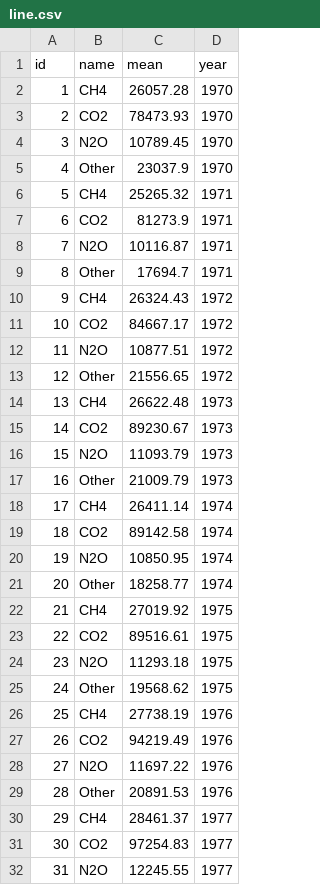
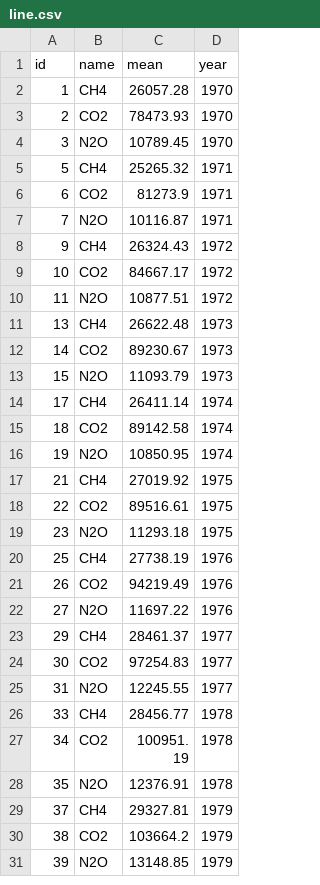
Before and after one commit to kathiavf16/ms_final, a CSV file: data/line.csv, drawn as a sheet; only a part is shown; the shorter side is filled out with more unchanged rows; the diff covers the shown part only.

```diff
--- a/data/line.csv
+++ b/data/line.csv
@@ -4,3 +4,2 @@
 3,N2O,10789.45,1970
-4,Other,23037.9,1970
 5,CH4,25265.32,1971
@@ -8,3 +7,2 @@
 7,N2O,10116.87,1971
-8,Other,17694.7,1971
 9,CH4,26324.43,1972
@@ -12,3 +10,2 @@
 11,N2O,10877.51,1972
-12,Other,21556.65,1972
 13,CH4,26622.48,1973
@@ -16,3 +13,2 @@
 15,N2O,11093.79,1973
-16,Other,21009.79,1973
 17,CH4,26411.14,1974
@@ -20,3 +16,2 @@
 19,N2O,10850.95,1974
-20,Other,18258.77,1974
 21,CH4,27019.92,1975
@@ -24,3 +19,2 @@
 23,N2O,11293.18,1975
-24,Other,19568.62,1975
 25,CH4,27738.19,1976
@@ -28,3 +22,2 @@
 27,N2O,11697.22,1976
-28,Other,20891.53,1976
 29,CH4,28461.37,1977
```
Also changed, not shown: 40 removed rows elsewhere in this file, 2 other files.
